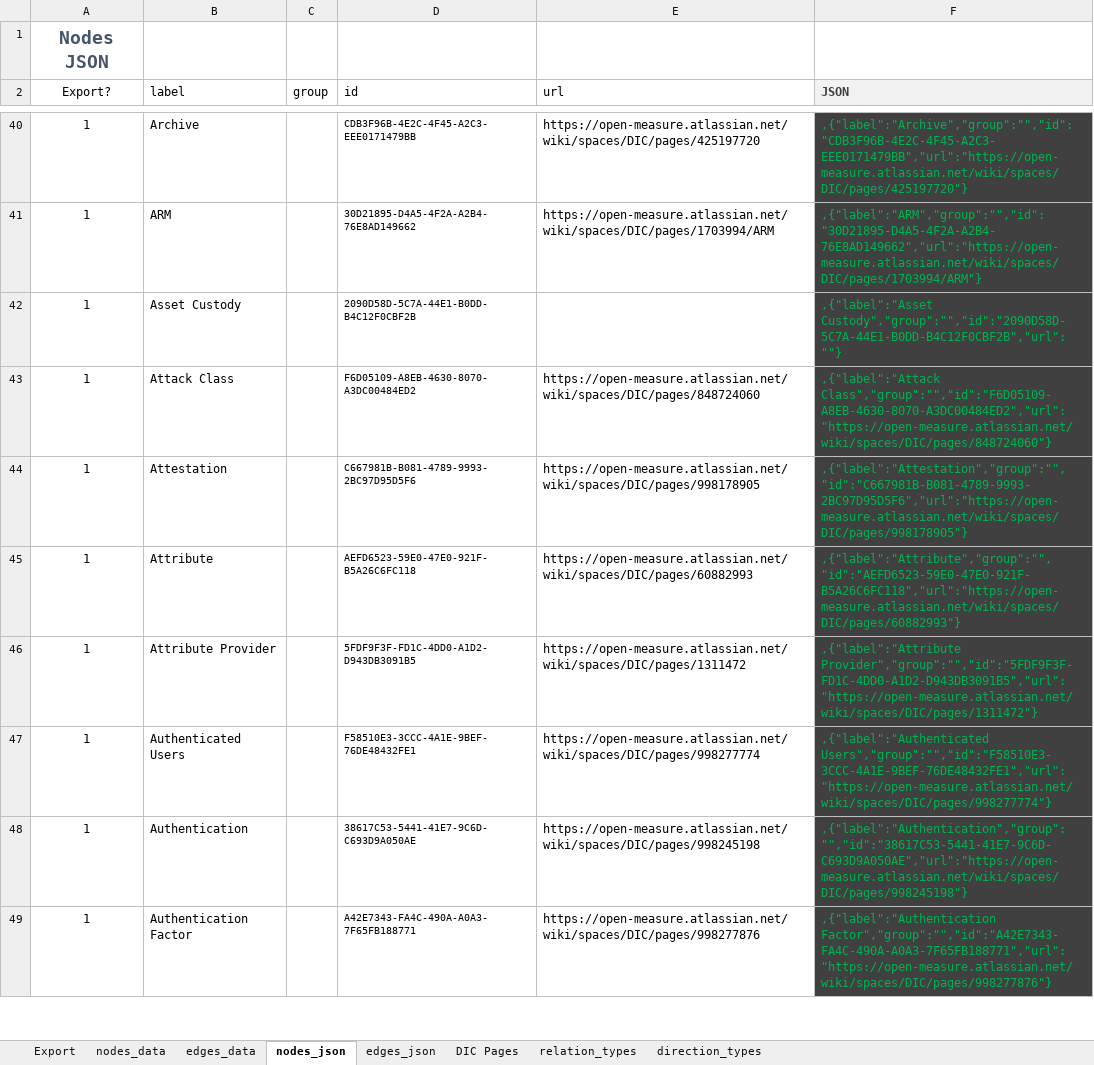
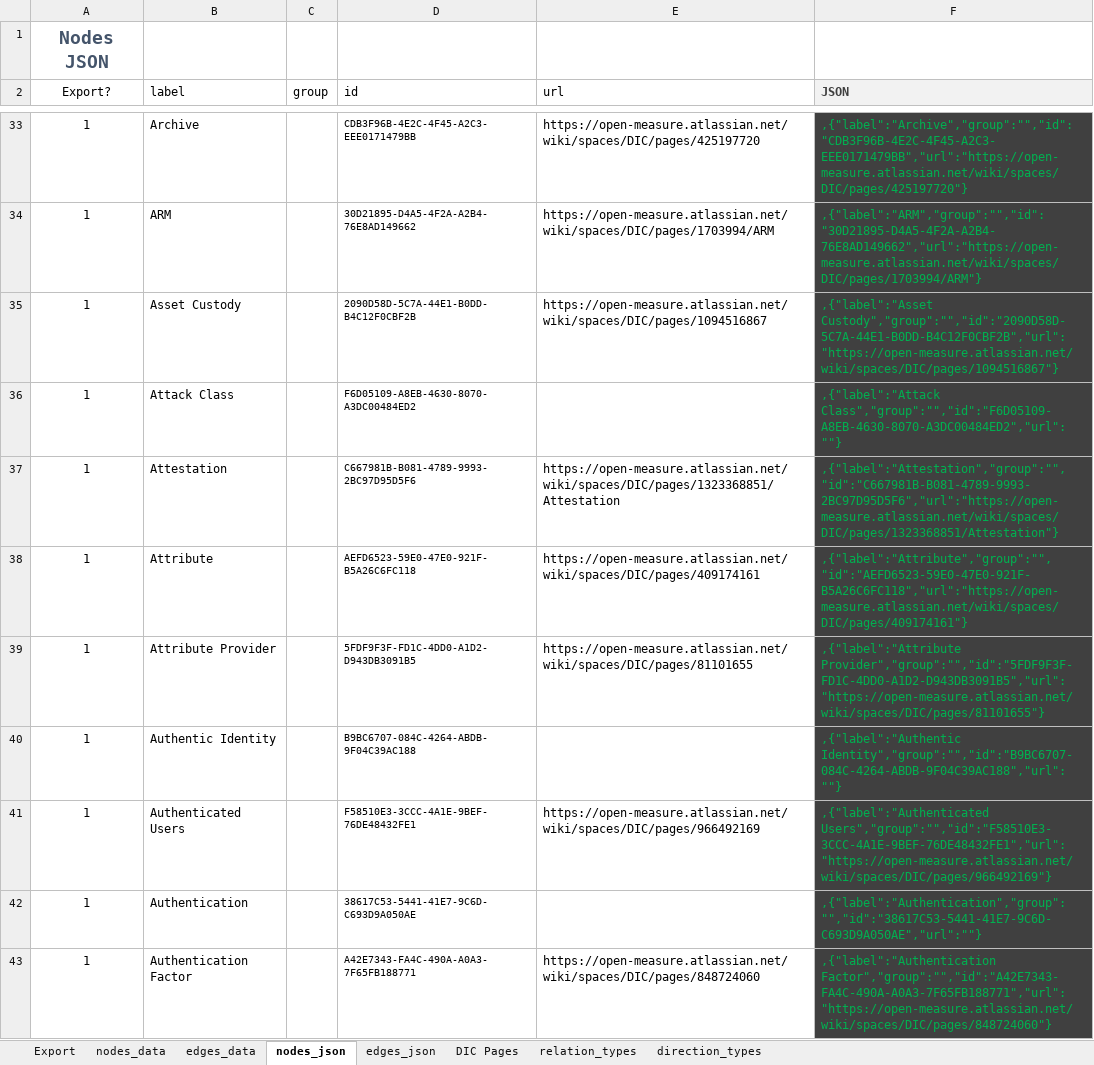
Before and after one commit to Open-Measure/Confluence-Site, an Excel workbook: KnowledgeGraph/data-v2.xlsm, sheet nodes_json, drawn as a sheet; only a part is shown, gaps mark what is left out; values as stored, in another font and other column widths than the file's, no borders; charts and pictures and conditional formats and table styles not drawn; addresses are those after the commit; the diff covers the shown part only; the diff names each change by its address in the sheet, - before the commit and + after, or states it on an @@ line.

```diff
--- a/KnowledgeGraph/data-v2.xlsm (sheet nodes_json)
+++ b/KnowledgeGraph/data-v2.xlsm (sheet nodes_json)
-E35 (url): (empty)
+E35 (url): https://open-measure.atlassian.net/wiki/spaces/DIC/pages/1094516867
-F35 (JSON): ,{"label":"Asset Custody","group":"","id":"2090D58D-5C7A-44E1-B0DD-B4C12F0CBF2B","url":""}
+F35 (JSON): ,{"label":"Asset Custody","group":"","id":"2090D58D-5C7A-44E1-B0DD-B4C12F0CBF2B","url":"https://open-measure.atlassian.net/wiki/spaces/DIC/pages/1094516867"}
-E36 (url): https://open-measure.atlassian.net/wiki/spaces/DIC/pages/848724060
+E36 (url): (empty)
-F36 (JSON): ,{"label":"Attack Class","group":"","id":"F6D05109-A8EB-4630-8070-A3DC00484ED2","url":"https://open-measure.atlassian.net/wiki/spaces/DIC/pages/848724060"}
+F36 (JSON): ,{"label":"Attack Class","group":"","id":"F6D05109-A8EB-4630-8070-A3DC00484ED2","url":""}
-E37 (url): https://open-measure.atlassian.net/wiki/spaces/DIC/pages/998178905
+E37 (url): https://open-measure.atlassian.net/wiki/spaces/DIC/pages/1323368851/Attestation
-F37 (JSON): ,{"label":"Attestation","group":"","id":"C667981B-B081-4789-9993-2BC97D95D5F6","url":"https://open-measure.atlassian.net/wiki/spaces/DIC/pages/998178905"}
+F37 (JSON): ,{"label":"Attestation","group":"","id":"C667981B-B081-4789-9993-2BC97D95D5F6","url":"https://open-measure.atlassian.net/wiki/spaces/DIC/pages/1323368851/Attestation"}
-E38 (url): https://open-measure.atlassian.net/wiki/spaces/DIC/pages/60882993
+E38 (url): https://open-measure.atlassian.net/wiki/spaces/DIC/pages/409174161
-F38 (JSON): ,{"label":"Attribute","group":"","id":"AEFD6523-59E0-47E0-921F-B5A26C6FC118","url":"https://open-measure.atlassian.net/wiki/spaces/DIC/pages/60882993"}
+F38 (JSON): ,{"label":"Attribute","group":"","id":"AEFD6523-59E0-47E0-921F-B5A26C6FC118","url":"https://open-measure.atlassian.net/wiki/spaces/DIC/pages/409174161"}
-E39 (url): https://open-measure.atlassian.net/wiki/spaces/DIC/pages/1311472
+E39 (url): https://open-measure.atlassian.net/wiki/spaces/DIC/pages/81101655
-F39 (JSON): ,{"label":"Attribute Provider","group":"","id":"5FDF9F3F-FD1C-4DD0-A1D2-D943DB3091B5","url":"https://open-measure.atlassian.net/wiki/spaces/DIC/pages/1311472"}
+F39 (JSON): ,{"label":"Attribute Provider","group":"","id":"5FDF9F3F-FD1C-4DD0-A1D2-D943DB3091B5","url":"https://open-measure.atlassian.net/wiki/spaces/DIC/pages/81101655"}
+row 40: 1 | Authentic Identity |  | B9BC6707-084C-4264-ABDB-9F04C39AC188 |  | ,{"label":"Authentic Identity","group":"","id":"B9BC6707-084C-4264-ABDB-9F04C39AC188","url":""}
-E41 (url): https://open-measure.atlassian.net/wiki/spaces/DIC/pages/998277774
+E41 (url): https://open-measure.atlassian.net/wiki/spaces/DIC/pages/966492169
-F41 (JSON): ,{"label":"Authenticated Users","group":"","id":"F58510E3-3CCC-4A1E-9BEF-76DE48432FE1","url":"https://open-measure.atlassian.net/wiki/spaces/DIC/pages/998277774"}
+F41 (JSON): ,{"label":"Authenticated Users","group":"","id":"F58510E3-3CCC-4A1E-9BEF-76DE48432FE1","url":"https://open-measure.atlassian.net/wiki/spaces/DIC/pages/966492169"}
-E42 (url): https://open-measure.atlassian.net/wiki/spaces/DIC/pages/998245198
+E42 (url): (empty)
-F42 (JSON): ,{"label":"Authentication","group":"","id":"38617C53-5441-41E7-9C6D-C693D9A050AE","url":"https://open-measure.atlassian.net/wiki/spaces/DIC/pages/998245198"}
+F42 (JSON): ,{"label":"Authentication","group":"","id":"38617C53-5441-41E7-9C6D-C693D9A050AE","url":""}
-E43 (url): https://open-measure.atlassian.net/wiki/spaces/DIC/pages/998277876
+E43 (url): https://open-measure.atlassian.net/wiki/spaces/DIC/pages/848724060
-F43 (JSON): ,{"label":"Authentication Factor","group":"","id":"A42E7343-FA4C-490A-A0A3-7F65FB188771","url":"https://open-measure.atlassian.net/wiki/spaces/DIC/pages/998277876"}
+F43 (JSON): ,{"label":"Authentication Factor","group":"","id":"A42E7343-FA4C-490A-A0A3-7F65FB188771","url":"https://open-measure.atlassian.net/wiki/spaces/DIC/pages/848724060"}
```
Also changed, not shown: 18 added rows, 7 removed rows, 1 moved row and 768 edited cells elsewhere in this sheet, sheet edges_json, sheet nodes_data, sheet edges_data, charts or pictures, 1 other file.
